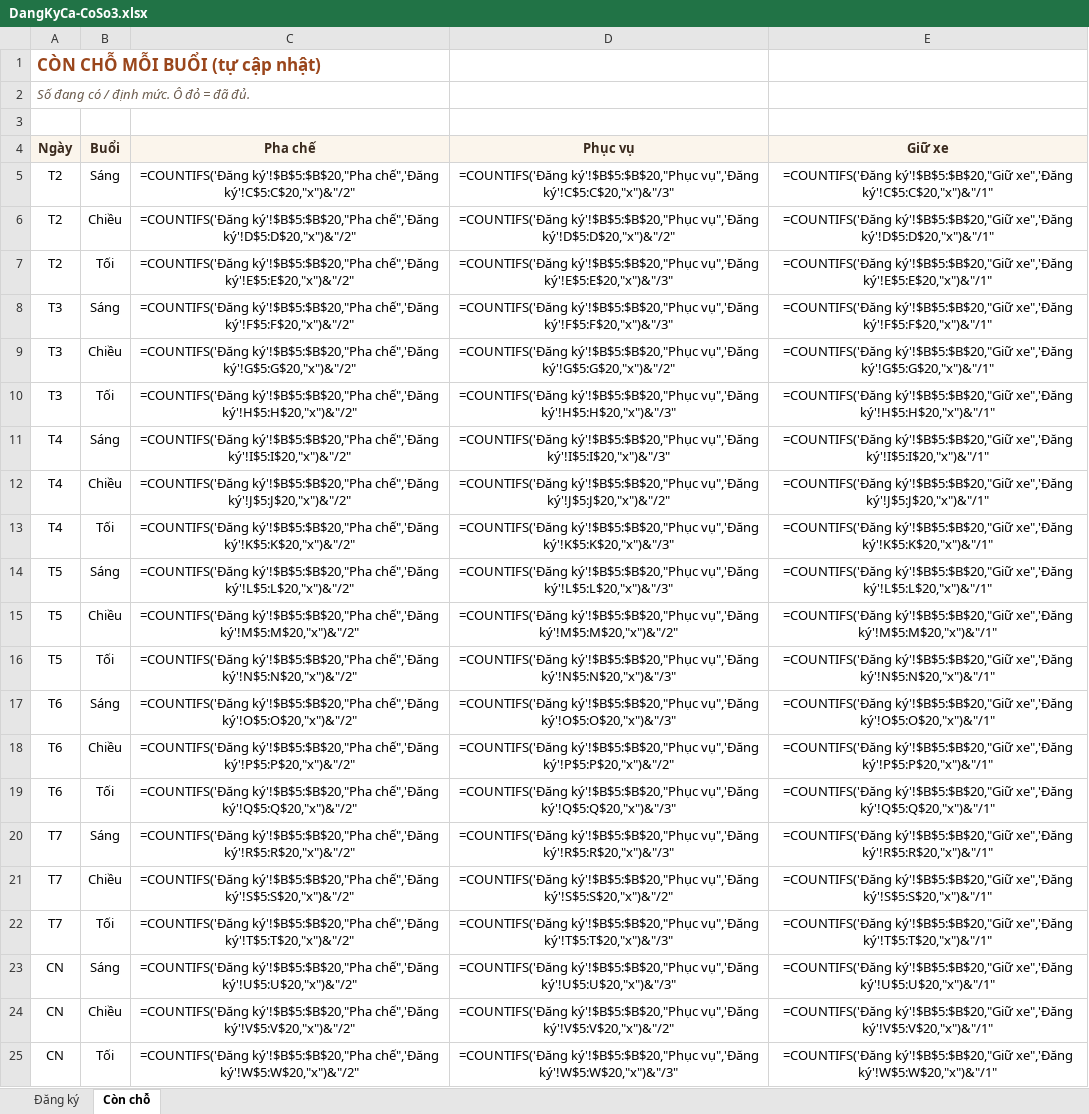
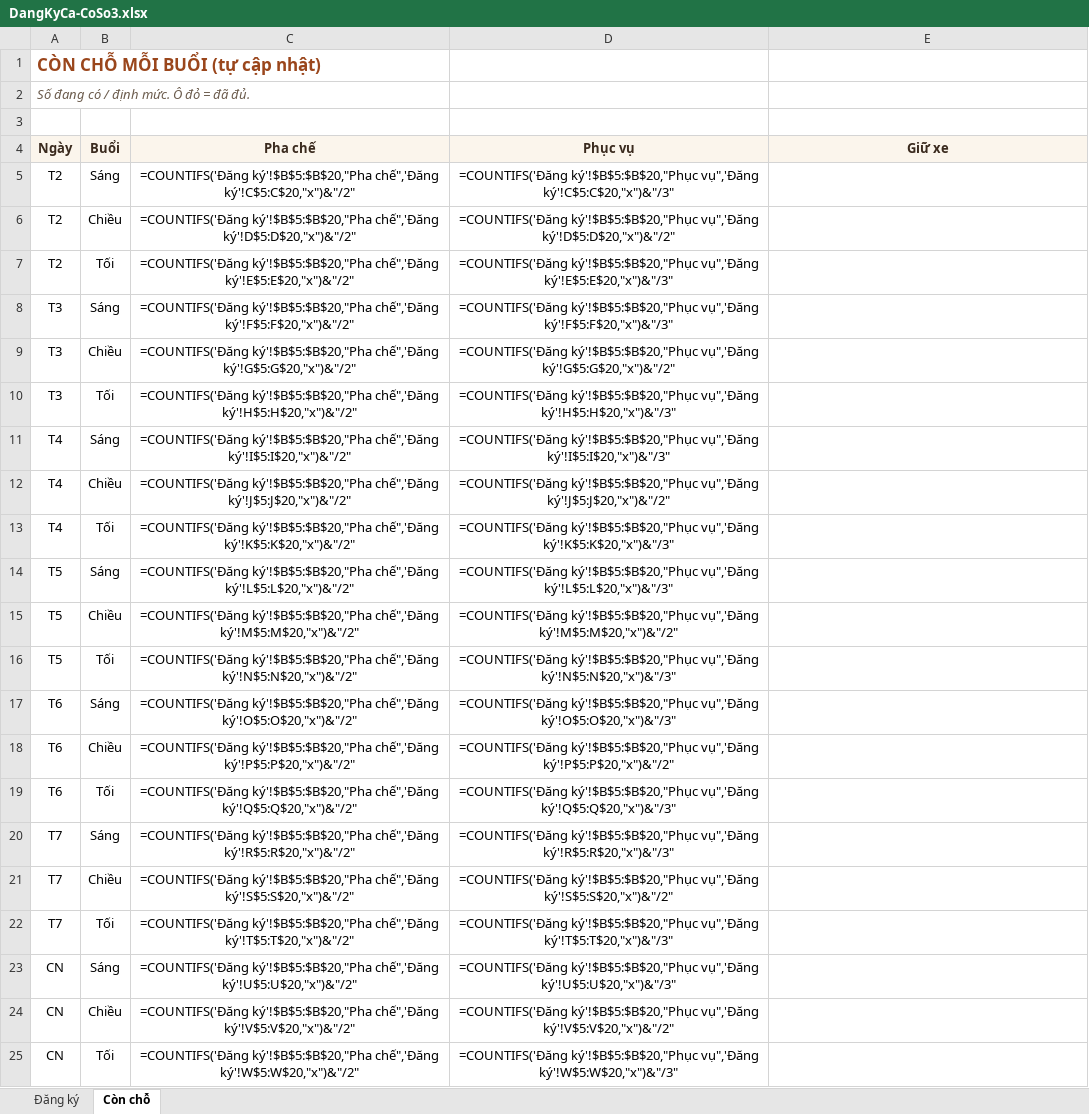
Before and after one commit to HyuNgxn/CaHoiCS3, an Excel workbook: DangKyCa-CoSo3.xlsx, sheet Còn chỗ, drawn as a sheet; values as stored, in another font and other column widths than the file's, no borders; formulas without a stored value are shown as written; conditional formats not drawn; the diff names each change by its address in the sheet, - before the commit and + after, or states it on an @@ line.

```diff
--- a/DangKyCa-CoSo3.xlsx (sheet Còn chỗ)
+++ b/DangKyCa-CoSo3.xlsx (sheet Còn chỗ)
-E5 (Giữ xe): =COUNTIFS('Đăng ký'!$B$5:$B$20,"Giữ xe",'Đăng ký'!C$5:C$20,"x")&"/1"
+E5 (Giữ xe): (empty)
-E6 (Giữ xe): =COUNTIFS('Đăng ký'!$B$5:$B$20,"Giữ xe",'Đăng ký'!D$5:D$20,"x")&"/1"
+E6 (Giữ xe): (empty)
-E7 (Giữ xe): =COUNTIFS('Đăng ký'!$B$5:$B$20,"Giữ xe",'Đăng ký'!E$5:E$20,"x")&"/1"
+E7 (Giữ xe): (empty)
-E8 (Giữ xe): =COUNTIFS('Đăng ký'!$B$5:$B$20,"Giữ xe",'Đăng ký'!F$5:F$20,"x")&"/1"
+E8 (Giữ xe): (empty)
-E9 (Giữ xe): =COUNTIFS('Đăng ký'!$B$5:$B$20,"Giữ xe",'Đăng ký'!G$5:G$20,"x")&"/1"
+E9 (Giữ xe): (empty)
-E10 (Giữ xe): =COUNTIFS('Đăng ký'!$B$5:$B$20,"Giữ xe",'Đăng ký'!H$5:H$20,"x")&"/1"
+E10 (Giữ xe): (empty)
-E11 (Giữ xe): =COUNTIFS('Đăng ký'!$B$5:$B$20,"Giữ xe",'Đăng ký'!I$5:I$20,"x")&"/1"
+E11 (Giữ xe): (empty)
-E12 (Giữ xe): =COUNTIFS('Đăng ký'!$B$5:$B$20,"Giữ xe",'Đăng ký'!J$5:J$20,"x")&"/1"
+E12 (Giữ xe): (empty)
-E13 (Giữ xe): =COUNTIFS('Đăng ký'!$B$5:$B$20,"Giữ xe",'Đăng ký'!K$5:K$20,"x")&"/1"
+E13 (Giữ xe): (empty)
-E14 (Giữ xe): =COUNTIFS('Đăng ký'!$B$5:$B$20,"Giữ xe",'Đăng ký'!L$5:L$20,"x")&"/1"
+E14 (Giữ xe): (empty)
-E15 (Giữ xe): =COUNTIFS('Đăng ký'!$B$5:$B$20,"Giữ xe",'Đăng ký'!M$5:M$20,"x")&"/1"
+E15 (Giữ xe): (empty)
-E16 (Giữ xe): =COUNTIFS('Đăng ký'!$B$5:$B$20,"Giữ xe",'Đăng ký'!N$5:N$20,"x")&"/1"
+E16 (Giữ xe): (empty)
-E17 (Giữ xe): =COUNTIFS('Đăng ký'!$B$5:$B$20,"Giữ xe",'Đăng ký'!O$5:O$20,"x")&"/1"
+E17 (Giữ xe): (empty)
-E18 (Giữ xe): =COUNTIFS('Đăng ký'!$B$5:$B$20,"Giữ xe",'Đăng ký'!P$5:P$20,"x")&"/1"
+E18 (Giữ xe): (empty)
-E19 (Giữ xe): =COUNTIFS('Đăng ký'!$B$5:$B$20,"Giữ xe",'Đăng ký'!Q$5:Q$20,"x")&"/1"
+E19 (Giữ xe): (empty)
-E20 (Giữ xe): =COUNTIFS('Đăng ký'!$B$5:$B$20,"Giữ xe",'Đăng ký'!R$5:R$20,"x")&"/1"
+E20 (Giữ xe): (empty)
-E21 (Giữ xe): =COUNTIFS('Đăng ký'!$B$5:$B$20,"Giữ xe",'Đăng ký'!S$5:S$20,"x")&"/1"
+E21 (Giữ xe): (empty)
-E22 (Giữ xe): =COUNTIFS('Đăng ký'!$B$5:$B$20,"Giữ xe",'Đăng ký'!T$5:T$20,"x")&"/1"
+E22 (Giữ xe): (empty)
-E23 (Giữ xe): =COUNTIFS('Đăng ký'!$B$5:$B$20,"Giữ xe",'Đăng ký'!U$5:U$20,"x")&"/1"
+E23 (Giữ xe): (empty)
-E24 (Giữ xe): =COUNTIFS('Đăng ký'!$B$5:$B$20,"Giữ xe",'Đăng ký'!V$5:V$20,"x")&"/1"
+E24 (Giữ xe): (empty)
-E25 (Giữ xe): =COUNTIFS('Đăng ký'!$B$5:$B$20,"Giữ xe",'Đăng ký'!W$5:W$20,"x")&"/1"
+E25 (Giữ xe): (empty)
```
Also changed, not shown: sheet Đăng ký, 3 other files.
